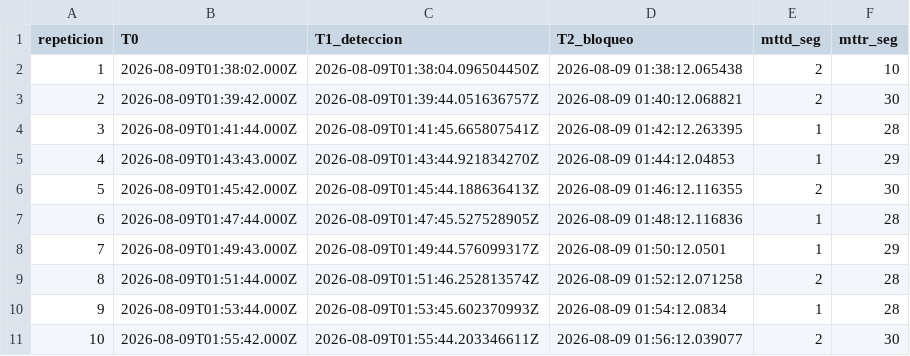
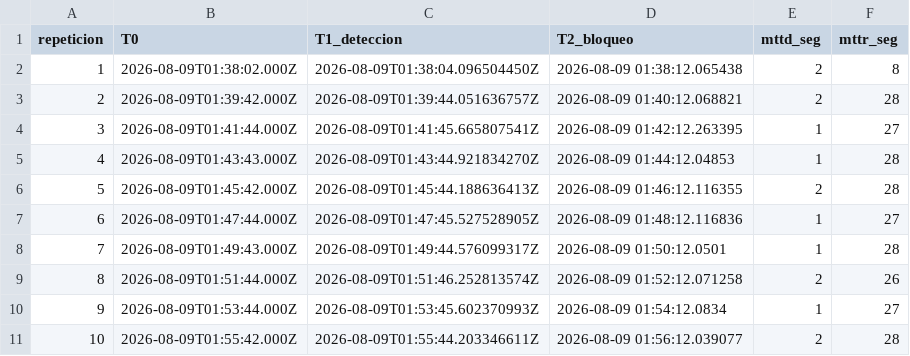
Before and after one commit to Gianfranco05/Tesis_SiemInteligenteMachineLearning_Canciani, a CSV file: scripts_ml/resultados_ataque_real_10x.csv, drawn as a sheet.

```diff
--- a/scripts_ml/resultados_ataque_real_10x.csv
+++ b/scripts_ml/resultados_ataque_real_10x.csv
@@ -1,11 +1,11 @@
 repeticion,T0,T1_deteccion,T2_bloqueo,mttd_seg,mttr_seg
-1,2026-08-09T01:38:02.000Z,2026-08-09T01:38:04.096504450Z,2026-08-09 01:38:12.065438,2,10
-2,2026-08-09T01:39:42.000Z,2026-08-09T01:39:44.051636757Z,2026-08-09 01:40:12.068821,2,30
-3,2026-08-09T01:41:44.000Z,2026-08-09T01:41:45.665807541Z,2026-08-09 01:42:12.263395,1,28
-4,2026-08-09T01:43:43.000Z,2026-08-09T01:43:44.921834270Z,2026-08-09 01:44:12.04853,1,29
-5,2026-08-09T01:45:42.000Z,2026-08-09T01:45:44.188636413Z,2026-08-09 01:46:12.116355,2,30
-6,2026-08-09T01:47:44.000Z,2026-08-09T01:47:45.527528905Z,2026-08-09 01:48:12.116836,1,28
-7,2026-08-09T01:49:43.000Z,2026-08-09T01:49:44.576099317Z,2026-08-09 01:50:12.0501,1,29
-8,2026-08-09T01:51:44.000Z,2026-08-09T01:51:46.252813574Z,2026-08-09 01:52:12.071258,2,28
-9,2026-08-09T01:53:44.000Z,2026-08-09T01:53:45.602370993Z,2026-08-09 01:54:12.0834,1,28
-10,2026-08-09T01:55:42.000Z,2026-08-09T01:55:44.203346611Z,2026-08-09 01:56:12.039077,2,30
+1,2026-08-09T01:38:02.000Z,2026-08-09T01:38:04.096504450Z,2026-08-09 01:38:12.065438,2,8
+2,2026-08-09T01:39:42.000Z,2026-08-09T01:39:44.051636757Z,2026-08-09 01:40:12.068821,2,28
+3,2026-08-09T01:41:44.000Z,2026-08-09T01:41:45.665807541Z,2026-08-09 01:42:12.263395,1,27
+4,2026-08-09T01:43:43.000Z,2026-08-09T01:43:44.921834270Z,2026-08-09 01:44:12.04853,1,28
+5,2026-08-09T01:45:42.000Z,2026-08-09T01:45:44.188636413Z,2026-08-09 01:46:12.116355,2,28
+6,2026-08-09T01:47:44.000Z,2026-08-09T01:47:45.527528905Z,2026-08-09 01:48:12.116836,1,27
+7,2026-08-09T01:49:43.000Z,2026-08-09T01:49:44.576099317Z,2026-08-09 01:50:12.0501,1,28
+8,2026-08-09T01:51:44.000Z,2026-08-09T01:51:46.252813574Z,2026-08-09 01:52:12.071258,2,26
+9,2026-08-09T01:53:44.000Z,2026-08-09T01:53:45.602370993Z,2026-08-09 01:54:12.0834,1,27
+10,2026-08-09T01:55:42.000Z,2026-08-09T01:55:44.203346611Z,2026-08-09 01:56:12.039077,2,28
```
Also changed, not shown: 12 other files.
